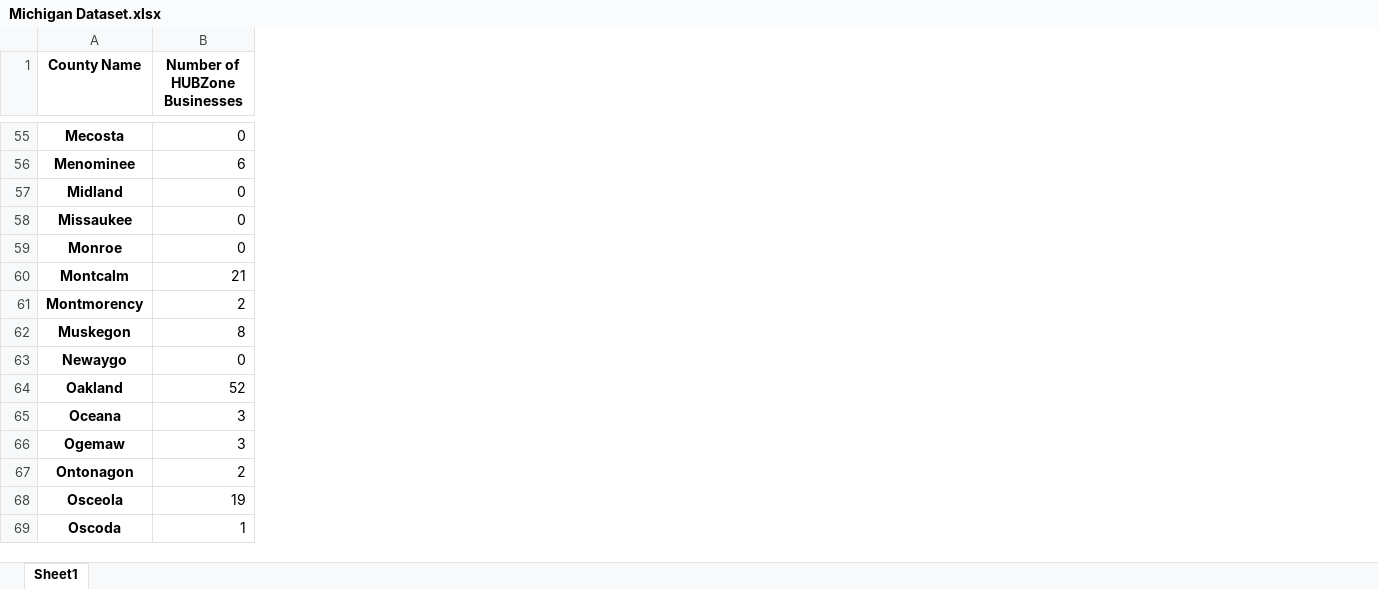
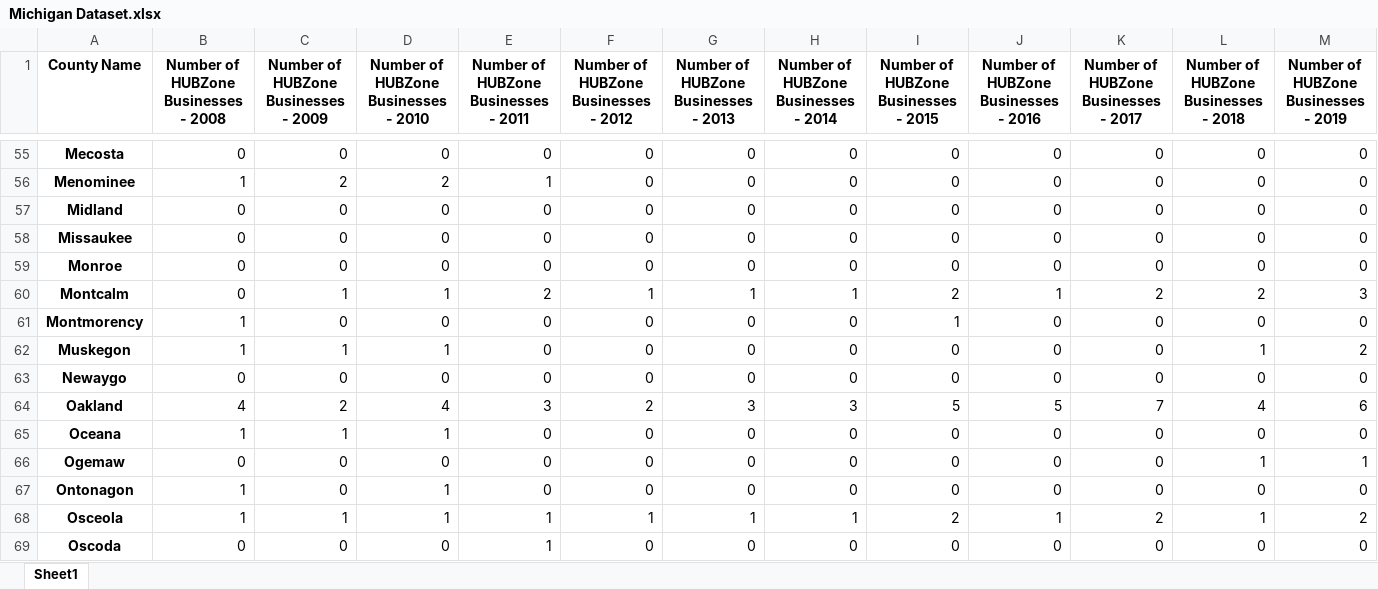
Before and after one commit to mjresch19/MI-HUBZones, an Excel workbook: Michigan Dataset.xlsx, sheet Sheet1, drawn as a sheet; only a part is shown, gaps mark what is left out; values as stored, in another font and other column widths than the file's, no borders; the diff covers the shown part only; the diff names each change by its address in the sheet, - before the commit and + after, or states it on an @@ line.

Commit message:
Split cumulative number of HUBZone Businesses to Each Year

```diff
--- a/Michigan Dataset.xlsx (sheet Sheet1)
+++ b/Michigan Dataset.xlsx (sheet Sheet1)
+column C, row 1: Number of HUBZone Businesses - 2009; rows 55-69: 0 | 2 | 0 | 0 | 0 | 1 | 0 | 1 | 0 | 2 | 1 | 0 | 0 | 1 | 0
+column D, row 1: Number of HUBZone Businesses - 2010; rows 55-69: 0 | 2 | 0 | 0 | 0 | 1 | 0 | 1 | 0 | 4 | 1 | 0 | 1 | 1 | 0
+column E, row 1: Number of HUBZone Businesses - 2011; rows 55-69: 0 | 1 | 0 | 0 | 0 | 2 | 0 | 0 | 0 | 3 | 0 | 0 | 0 | 1 | 1
+column F, row 1: Number of HUBZone Businesses - 2012; rows 55-69: 0 | 0 | 0 | 0 | 0 | 1 | 0 | 0 | 0 | 2 | 0 | 0 | 0 | 1 | 0
+column G, row 1: Number of HUBZone Businesses - 2013; rows 55-69: 0 | 0 | 0 | 0 | 0 | 1 | 0 | 0 | 0 | 3 | 0 | 0 | 0 | 1 | 0
+column H, row 1: Number of HUBZone Businesses - 2014; rows 55-69: 0 | 0 | 0 | 0 | 0 | 1 | 0 | 0 | 0 | 3 | 0 | 0 | 0 | 1 | 0
+column I, row 1: Number of HUBZone Businesses - 2015; rows 55-69: 0 | 0 | 0 | 0 | 0 | 2 | 1 | 0 | 0 | 5 | 0 | 0 | 0 | 2 | 0
+column J, row 1: Number of HUBZone Businesses - 2016; rows 55-69: 0 | 0 | 0 | 0 | 0 | 1 | 0 | 0 | 0 | 5 | 0 | 0 | 0 | 1 | 0
+column K, row 1: Number of HUBZone Businesses - 2017; rows 55-69: 0 | 0 | 0 | 0 | 0 | 2 | 0 | 0 | 0 | 7 | 0 | 0 | 0 | 2 | 0
+column L, row 1: Number of HUBZone Businesses - 2018; rows 55-69: 0 | 0 | 0 | 0 | 0 | 2 | 0 | 1 | 0 | 4 | 0 | 1 | 0 | 1 | 0
+column M, row 1: Number of HUBZone Businesses - 2019; rows 55-69: 0 | 0 | 0 | 0 | 0 | 3 | 0 | 2 | 0 | 6 | 0 | 1 | 0 | 2 | 0
-B1: Number of HUBZone Businesses
+B1: Number of HUBZone Businesses - 2008
-B56: 6
+B56: 1
-B60: 21
+B60: 0
-B61: 2
+B61: 1
-B62: 8
+B62: 1
-B64: 52
+B64: 4
-B65: 3
+B65: 1
-B66: 3
+B66: 0
-B67: 2
+B67: 1
-B68: 19
+B68: 1
-B69: 1
+B69: 0
```
Also changed, not shown: 3 added columns and 48 edited cells elsewhere in this sheet, 1 other file.
